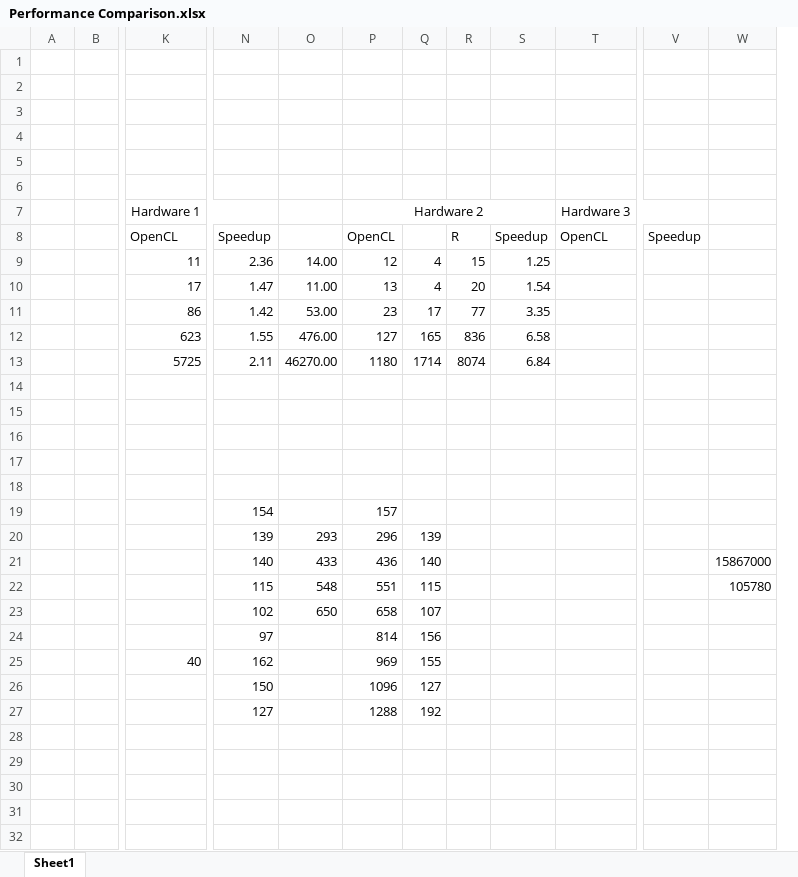
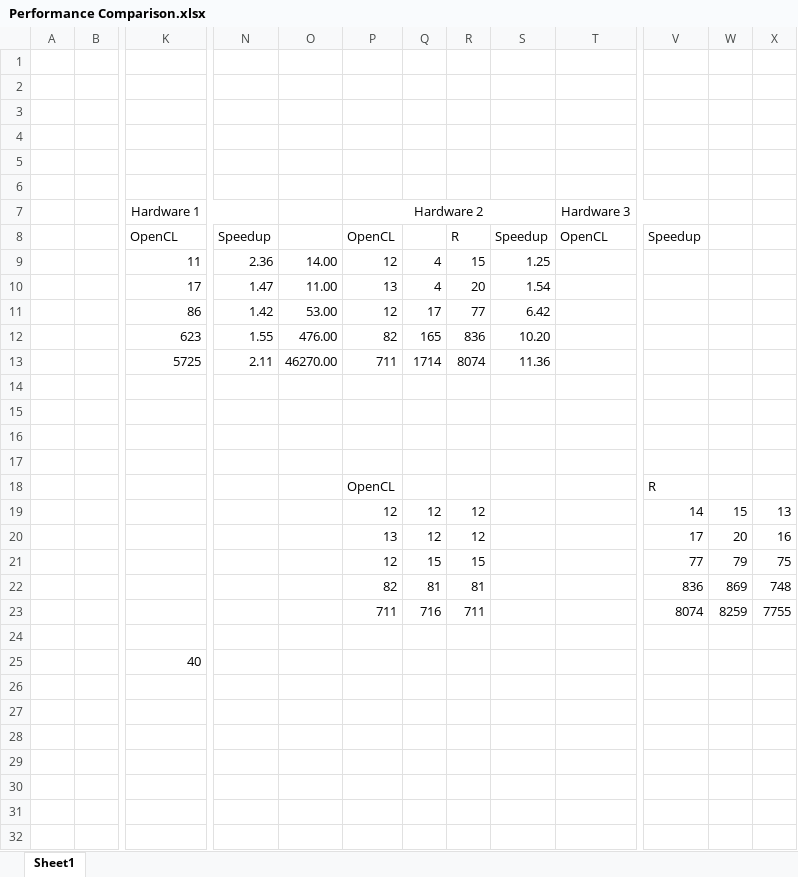
Before and after one commit to larkinandy/Green-Space-Virtual-Reality, an Excel workbook: OpenCL_SMA/Testing_Strategy/Milestone1/Performance Comparison.xlsx, sheet Sheet1, drawn as a sheet; only a part is shown, gaps mark what is left out; values as stored, in another font and other column widths than the file's, no borders; removed rows and columns are numbered as before the commit, all else as after; rows hold the shown columns only; the diff names each change by its address in the sheet, - before the commit and + after, or states it on an @@ line.

```diff
--- a/OpenCL_SMA/Testing_Strategy/Milestone1/Performance Comparison.xlsx (sheet Sheet1)
+++ b/OpenCL_SMA/Testing_Strategy/Milestone1/Performance Comparison.xlsx (sheet Sheet1)
-column W, empty
+column W, empty
+column X, empty
-P11: 23
+P11: 12
-S11: 3.35
+S11: 6.42
-P12: 127
+P12: 82
-S12: 6.58
+S12: 10.20
-P13: 1180
+P13: 711
-S13: 6.84
+S13: 11.36
+row 18:  |  |  |  |  | OpenCL |  |  |  |  | R
+row 19:  |  |  |  |  | 12 | 12 | 12 |  |  | 14 | 15 | 13
+row 20:  |  |  |  |  | 13 | 12 | 12 |  |  | 17 | 20 | 16
+row 21:  |  |  |  |  | 12 | 15 | 15 |  |  | 77 | 79 | 75
+row 22:  |  |  |  |  | 82 | 81 | 81 |  |  | 836 | 869 | 748
+row 23:  |  |  |  |  | 711 | 716 | 711 |  |  | 8074 | 8259 | 7755
-row 19:  |  |  | 154 |  | 157
-row 20:  |  |  | 139 | 293 | 296 | 139
-row 21:  |  |  | 140 | 433 | 436 | 140 |  |  |  |  | 15867000
-row 22:  |  |  | 115 | 548 | 551 | 115 |  |  |  |  | 105780
-row 23:  |  |  | 102 | 650 | 658 | 107
-row 24:  |  |  | 97 |  | 814 | 156
-row 25:  |  | 40 | 162 |  | 969 | 155
+row 25:  |  | 40
-row 26:  |  |  | 150 |  | 1096 | 127
+row 26: (empty)
-row 27:  |  |  | 127 |  | 1288 | 192
+row 27: (empty)
```
Also changed, not shown: 19 other files.
